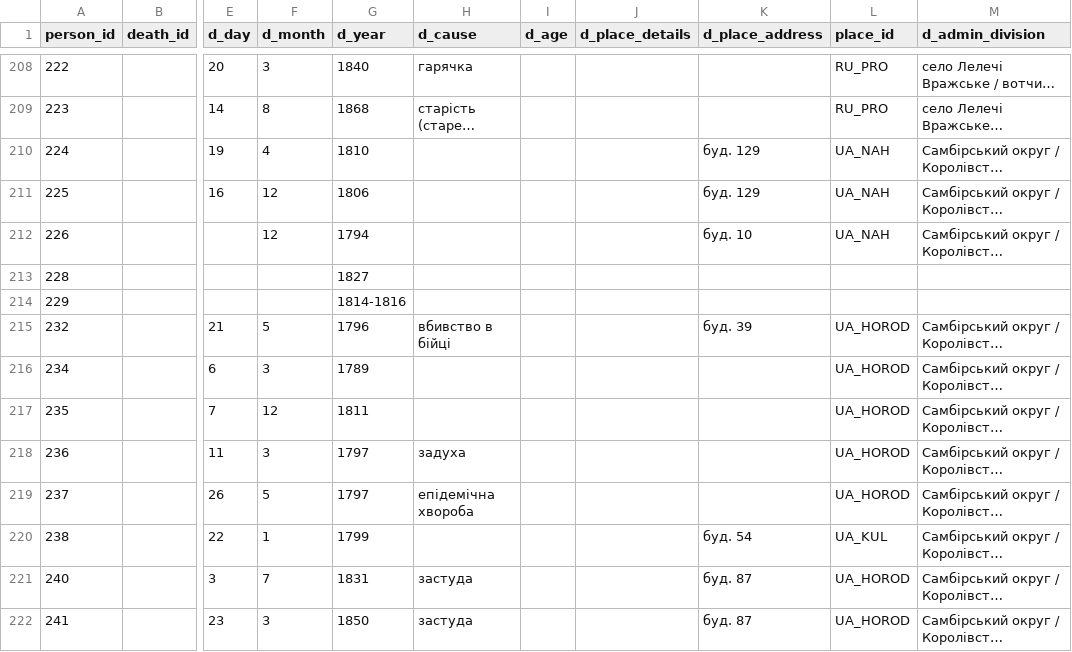
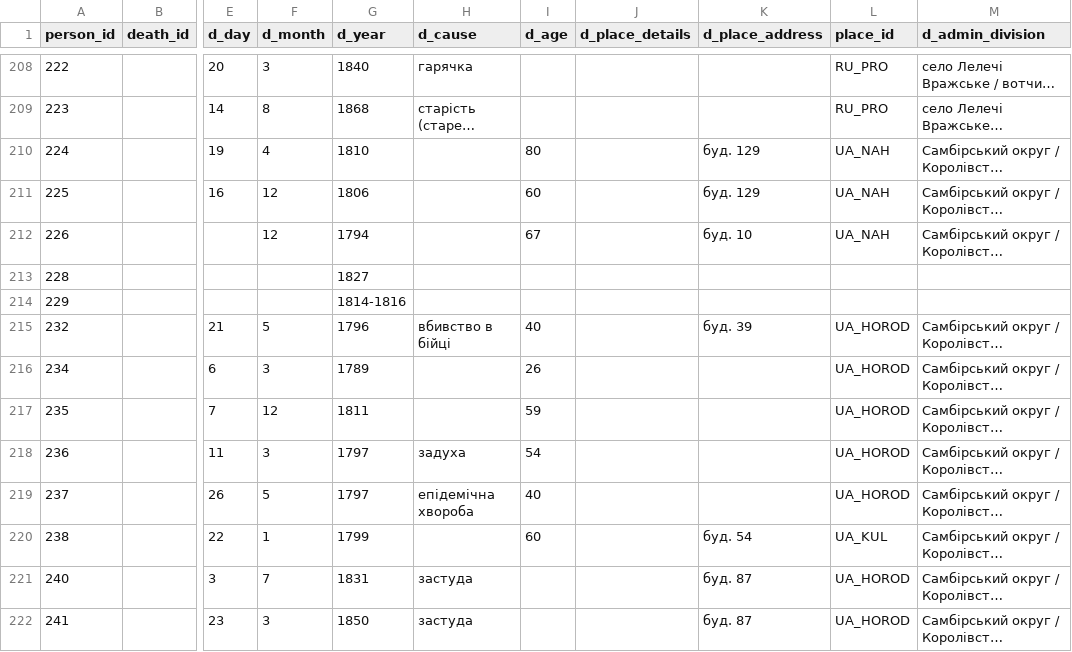
Before and after one commit to John7794/geneo, a CSV file: data/db/uk/death.csv, drawn as a sheet; only a part is shown, gaps mark what is left out; long unchanged cells end in …; the diff covers the shown part only; the diff names each change by its address in the sheet, - before the commit and + after, or states it on an @@ line.

```diff
--- a/data/db/uk/death.csv
+++ b/data/db/uk/death.csv
-I210 (d_age): (empty)
+I210 (d_age): 80
-I211 (d_age): (empty)
+I211 (d_age): 60
-I212 (d_age): (empty)
+I212 (d_age): 67
-I215 (d_age): (empty)
+I215 (d_age): 40
-I216 (d_age): (empty)
+I216 (d_age): 26
-I217 (d_age): (empty)
+I217 (d_age): 59
-I218 (d_age): (empty)
+I218 (d_age): 54
-I219 (d_age): (empty)
+I219 (d_age): 40
-I220 (d_age): (empty)
+I220 (d_age): 60
```
Also changed, not shown: 39 edited cells elsewhere in this file, data/db/uk/birth.csv, 4 other files.
